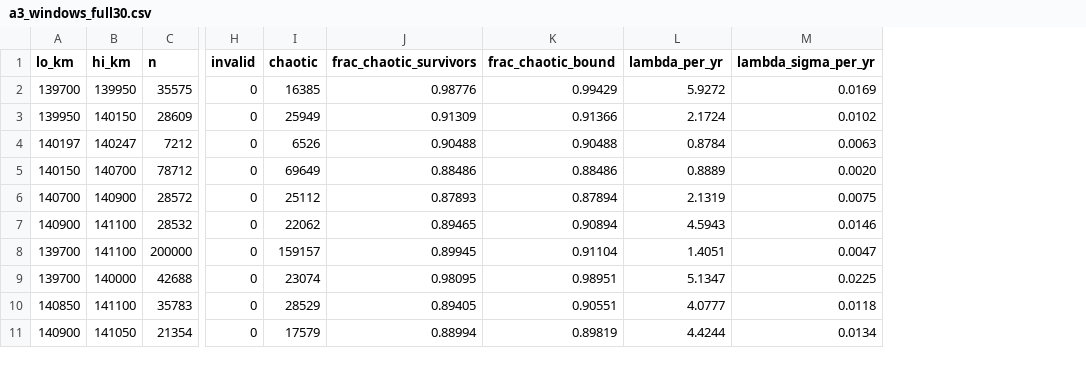
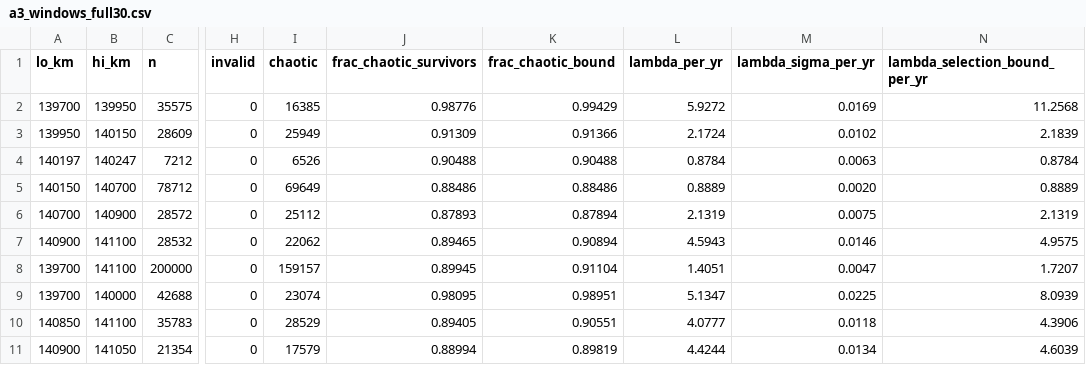
Before and after one commit to 01painadam/fring, a CSV file: docs/results/data/a3_windows_full30.csv, drawn as a sheet; only a part is shown, gaps mark what is left out; the diff names each change by its address in the sheet, - before the commit and + after, or states it on an @@ line.

```diff
--- a/docs/results/data/a3_windows_full30.csv
+++ b/docs/results/data/a3_windows_full30.csv
+column N (lambda_selection_bound_per_yr), rows 2-11: 11.2568 | 2.1839 | 0.8784 | 0.8889 | 2.1319 | 4.9575 | 1.7207 | 8.0939 | 4.3906 | 4.6039
```
Also changed, not shown: docs/results/data/a3_windows_full10-freeze.csv, docs/results/data/a3_windows_full10-rule.csv, 5 other files.
